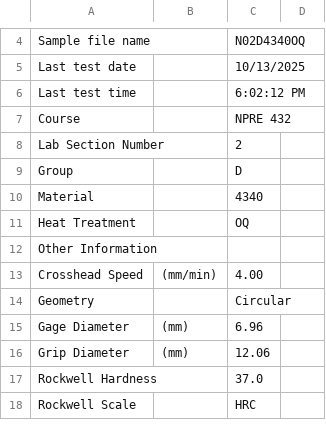
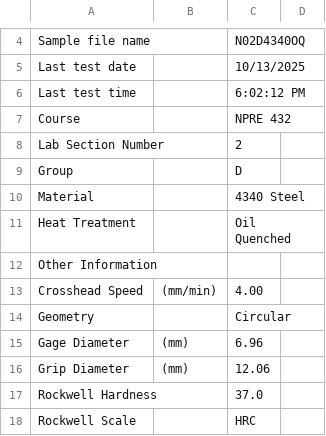
Before and after one commit to osanstrong/npre432-lab1, a CSV file: L5D/N02D4340OQ_1.csv, drawn as a sheet; only a part is shown, gaps mark what is left out.

Commit message:
updated lab 5 data and plots

```diff
--- a/L5D/N02D4340OQ_1.csv
+++ b/L5D/N02D4340OQ_1.csv
@@ -9,4 +9,4 @@ Lab Section Number,,"2"
 Group,,"D"
-Material,,"4340"
-Heat Treatment,,"OQ"
+Material,,"4340 Steel"
+Heat Treatment,,"Oil Quenched"
 Other Information,,""
```
Also changed, not shown: L5D/N01C4340OQT600C_1.csv, L5D/N01D4340NM_1.csv, 3 other files.
